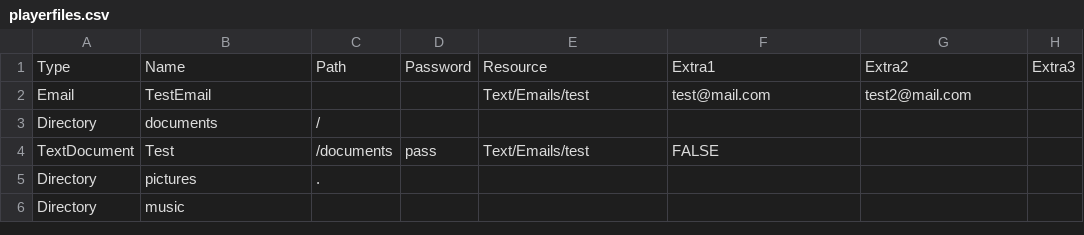
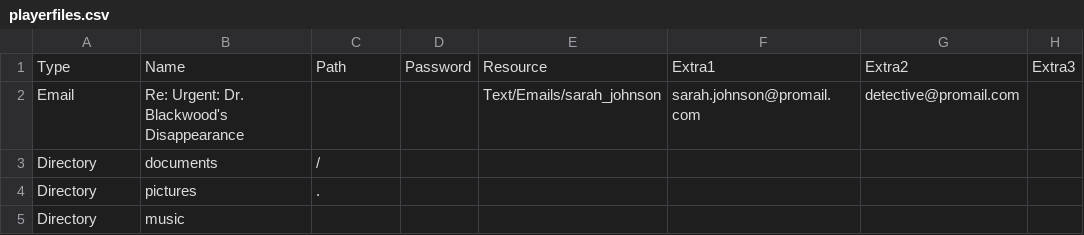
Before and after one commit to BearInBeta/PrometheusOS, a CSV file: FileGen/playerfiles.csv, drawn as a sheet; removed rows and columns are numbered as before the commit, all else as after; the diff names each change by its address in the sheet, - before the commit and + after, or states it on an @@ line.

```diff
--- a/FileGen/playerfiles.csv
+++ b/FileGen/playerfiles.csv
-row 2: Email | TestEmail |  |  | Text/Emails/test | test@mail.com | test2@mail.com
+row 2: Email | Re: Urgent: Dr. Blackwood's Disappearance |  |  | Text/Emails/sarah_johnson | sarah.johnson@promail.com | detective@promail.com
-row 4: TextDocument | Test | /documents | pass | Text/Emails/test | FALSE
```
Also changed, not shown: 43 other files.
